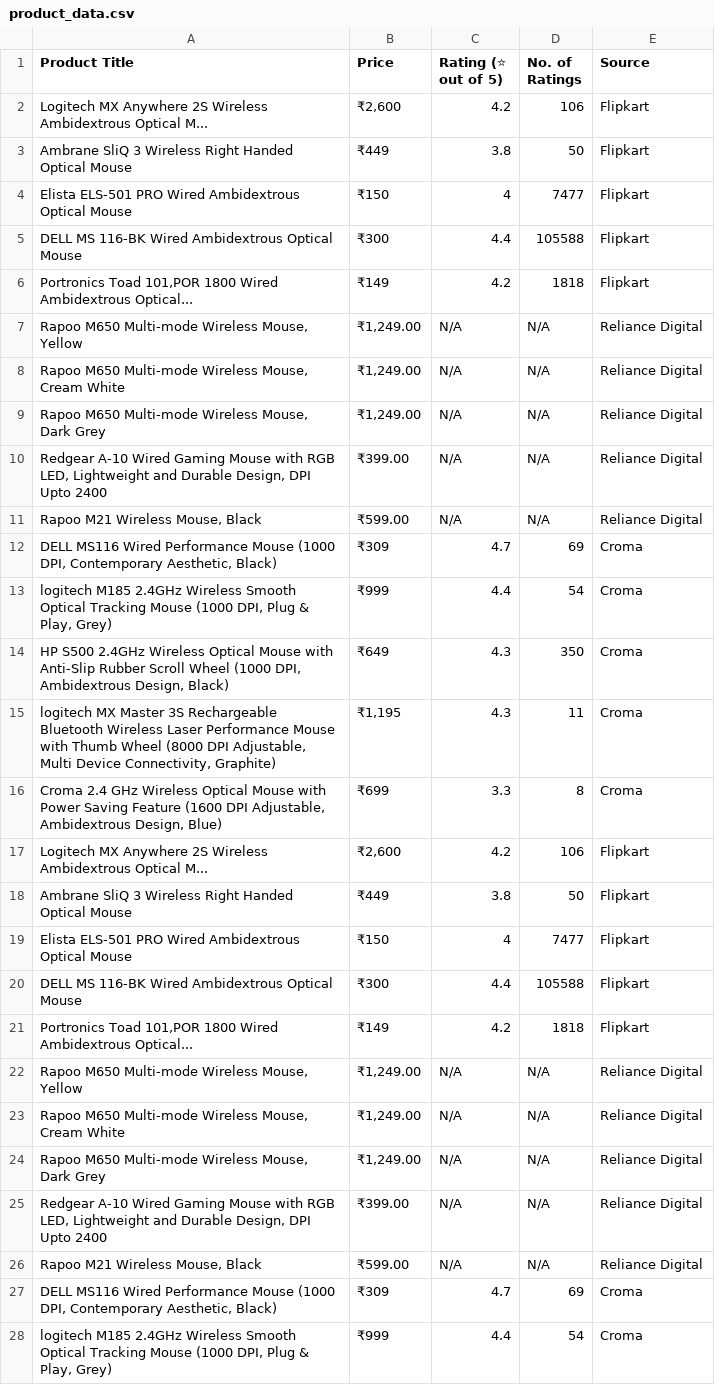
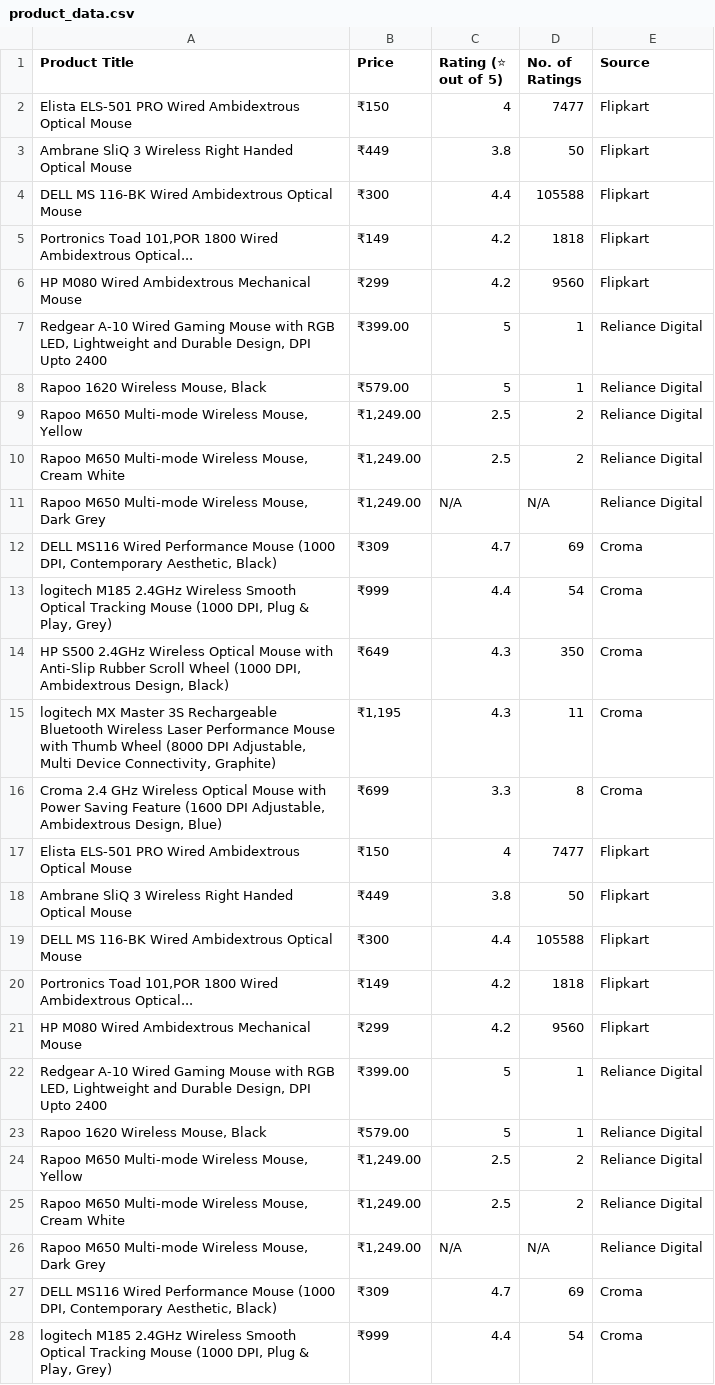
Before and after one commit to AryanShukla12173/regression-based-e-commerce-price-recommendation-and-analysis, a CSV file: price_recommendation/product_data.csv, drawn as a sheet; only a part is shown.

```diff
--- a/price_recommendation/product_data.csv
+++ b/price_recommendation/product_data.csv
@@ -1,12 +1,12 @@
 Product Title,Price,Rating (⭐ out of 5),No. of Ratings,Source
-Logitech MX Anywhere 2S Wireless Ambidextrous Optical M...,"₹2,600",4.2,106,Flipkart
+Elista ELS-501 PRO Wired Ambidextrous Optical Mouse,₹150,4,7477,Flipkart
 Ambrane SliQ 3 Wireless Right Handed Optical Mouse,₹449,3.8,50,Flipkart
-Elista ELS-501 PRO Wired Ambidextrous Optical Mouse,₹150,4,7477,Flipkart
 DELL MS 116-BK Wired Ambidextrous Optical Mouse,₹300,4.4,105588,Flipkart
 "Portronics Toad 101,POR 1800 Wired Ambidextrous Optical...",₹149,4.2,1818,Flipkart
-"Rapoo M650 Multi-mode Wireless Mouse, Yellow","₹1,249.00",N/A,N/A,Reliance Digital
-"Rapoo M650 Multi-mode Wireless Mouse, Cream White","₹1,249.00",N/A,N/A,Reliance Digital
+HP M080 Wired Ambidextrous Mechanical Mouse,₹299,4.2,9560,Flipkart
+"Redgear A-10 Wired Gaming Mouse with RGB LED, Lightweight and Durable Design, DPI Upto 2400",₹399.00,5,1,Reliance Digital
+"Rapoo 1620 Wireless Mouse, Black",₹579.00,5,1,Reliance Digital
+"Rapoo M650 Multi-mode Wireless Mouse, Yellow","₹1,249.00",2.5,2,Reliance Digital
+"Rapoo M650 Multi-mode Wireless Mouse, Cream White","₹1,249.00",2.5,2,Reliance Digital
 "Rapoo M650 Multi-mode Wireless Mouse, Dark Grey","₹1,249.00",N/A,N/A,Reliance Digital
-"Redgear A-10 Wired Gaming Mouse with RGB LED, Lightweight and Durable Design, DPI Upto 2400",₹399.00,N/A,N/A,Reliance Digital
-"Rapoo M21 Wireless Mouse, Black",₹599.00,N/A,N/A,Reliance Digital
 "DELL MS116 Wired Performance Mouse (1000 DPI, Contemporary Aesthetic, Black)",₹309,4.7,69,Croma
@@ -16,12 +16,12 @@ DELL MS 116-BK Wired Ambidextrous Optical Mouse,₹300,4.4,105588,Flipkart
 "Croma 2.4 GHz Wireless Optical Mouse with Power Saving Feature (1600 DPI Adjustable, Ambidextrous Design, Blue)",₹699,3.3,8,Croma
-Logitech MX Anywhere 2S Wireless Ambidextrous Optical M...,"₹2,600",4.2,106,Flipkart
+Elista ELS-501 PRO Wired Ambidextrous Optical Mouse,₹150,4,7477,Flipkart
 Ambrane SliQ 3 Wireless Right Handed Optical Mouse,₹449,3.8,50,Flipkart
-Elista ELS-501 PRO Wired Ambidextrous Optical Mouse,₹150,4,7477,Flipkart
 DELL MS 116-BK Wired Ambidextrous Optical Mouse,₹300,4.4,105588,Flipkart
 "Portronics Toad 101,POR 1800 Wired Ambidextrous Optical...",₹149,4.2,1818,Flipkart
-"Rapoo M650 Multi-mode Wireless Mouse, Yellow","₹1,249.00",N/A,N/A,Reliance Digital
-"Rapoo M650 Multi-mode Wireless Mouse, Cream White","₹1,249.00",N/A,N/A,Reliance Digital
+HP M080 Wired Ambidextrous Mechanical Mouse,₹299,4.2,9560,Flipkart
+"Redgear A-10 Wired Gaming Mouse with RGB LED, Lightweight and Durable Design, DPI Upto 2400",₹399.00,5,1,Reliance Digital
+"Rapoo 1620 Wireless Mouse, Black",₹579.00,5,1,Reliance Digital
+"Rapoo M650 Multi-mode Wireless Mouse, Yellow","₹1,249.00",2.5,2,Reliance Digital
+"Rapoo M650 Multi-mode Wireless Mouse, Cream White","₹1,249.00",2.5,2,Reliance Digital
 "Rapoo M650 Multi-mode Wireless Mouse, Dark Grey","₹1,249.00",N/A,N/A,Reliance Digital
-"Redgear A-10 Wired Gaming Mouse with RGB LED, Lightweight and Durable Design, DPI Upto 2400",₹399.00,N/A,N/A,Reliance Digital
-"Rapoo M21 Wireless Mouse, Black",₹599.00,N/A,N/A,Reliance Digital
 "DELL MS116 Wired Performance Mouse (1000 DPI, Contemporary Aesthetic, Black)",₹309,4.7,69,Croma
```
Also changed, not shown: 2 other files.
